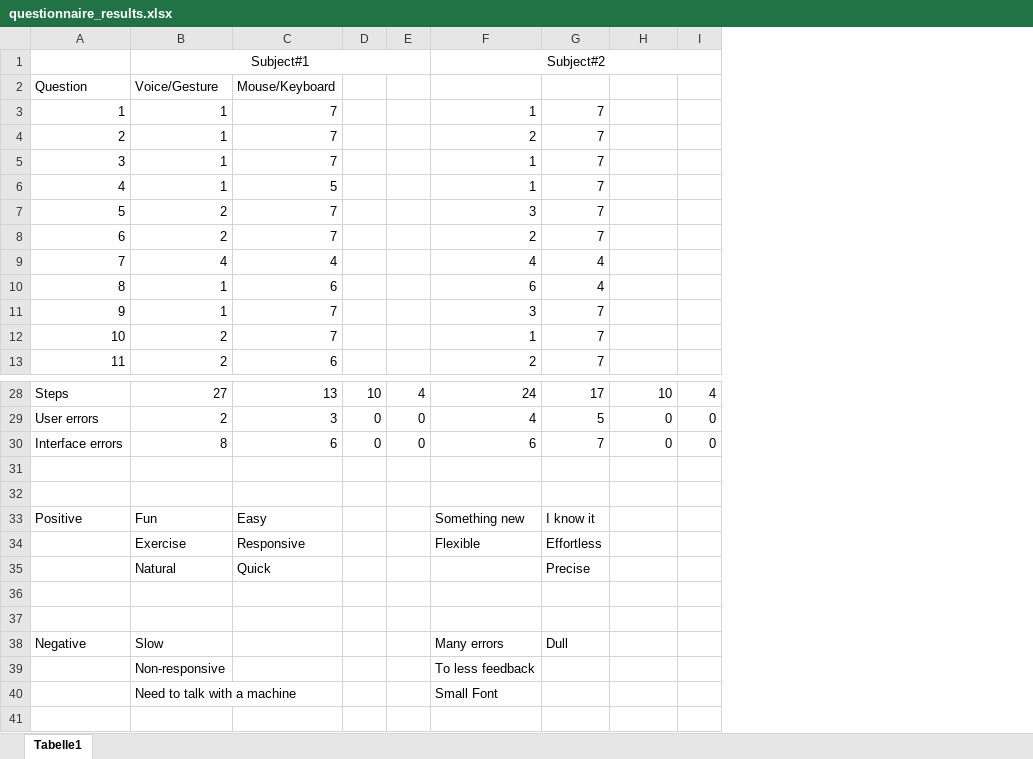
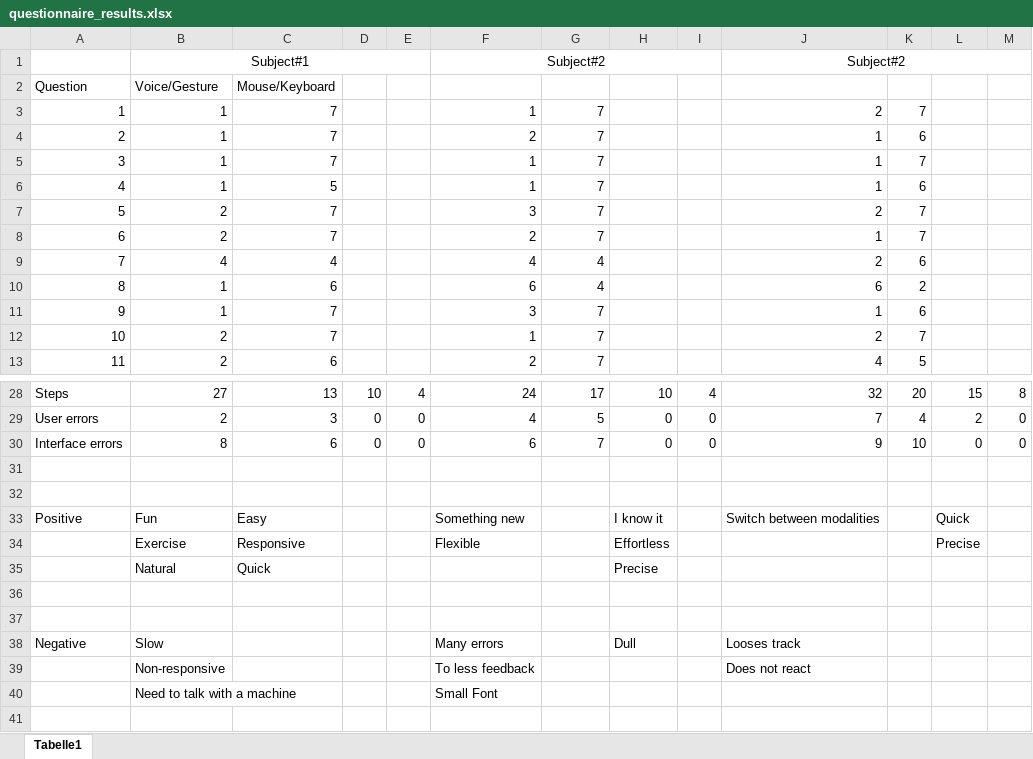
Before and after one commit to chrigu6/fui, an Excel workbook: Report/questionnaire_results.xlsx, sheet Tabelle1, drawn as a sheet; only a part is shown, gaps mark what is left out; values as stored, in another font and other column widths than the file's, no borders; the diff names each change by its address in the sheet, - before the commit and + after, or states it on an @@ line.

Commit message:
added 3d user

```diff
--- a/Report/questionnaire_results.xlsx (sheet Tabelle1)
+++ b/Report/questionnaire_results.xlsx (sheet Tabelle1)
+column J, rows 1-13: Subject#2 |  | 2 | 1 | 1 | 1 | 2 | 1 | 2 | 6 | 1 | 2 | 4; rows 28-39: 32 | 7 | 9 |  |  | Switch between modalities |  |  |  |  | Looses track | Does not react
+column K, rows 3-13: 7 | 6 | 7 | 6 | 7 | 7 | 6 | 2 | 6 | 7 | 5; rows 28-30: 20 | 4 | 10
+column L, rows 28-34: 15 | 2 | 0 |  |  | Quick | Precise
+column M, rows 28-30: 8 | 0 | 0
-G33: I know it
+G33: (empty)
-H33: (empty)
+H33: I know it
-G34: Effortless
+G34: (empty)
-H34: (empty)
+H34: Effortless
-G35: Precise
+G35: (empty)
-H35: (empty)
+H35: Precise
-G38: Dull
+G38: (empty)
-H38: (empty)
+H38: Dull
```
